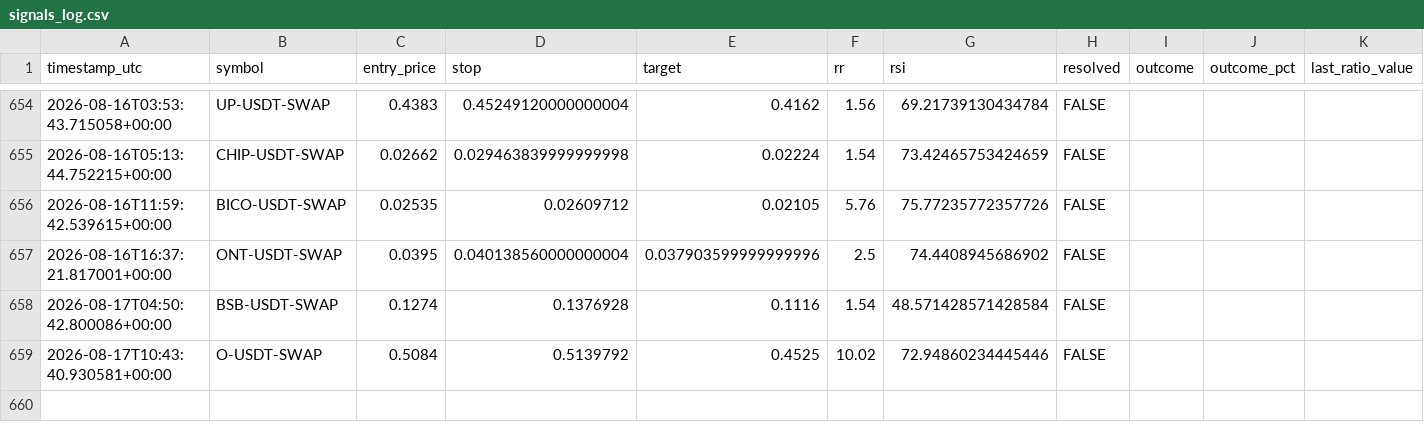
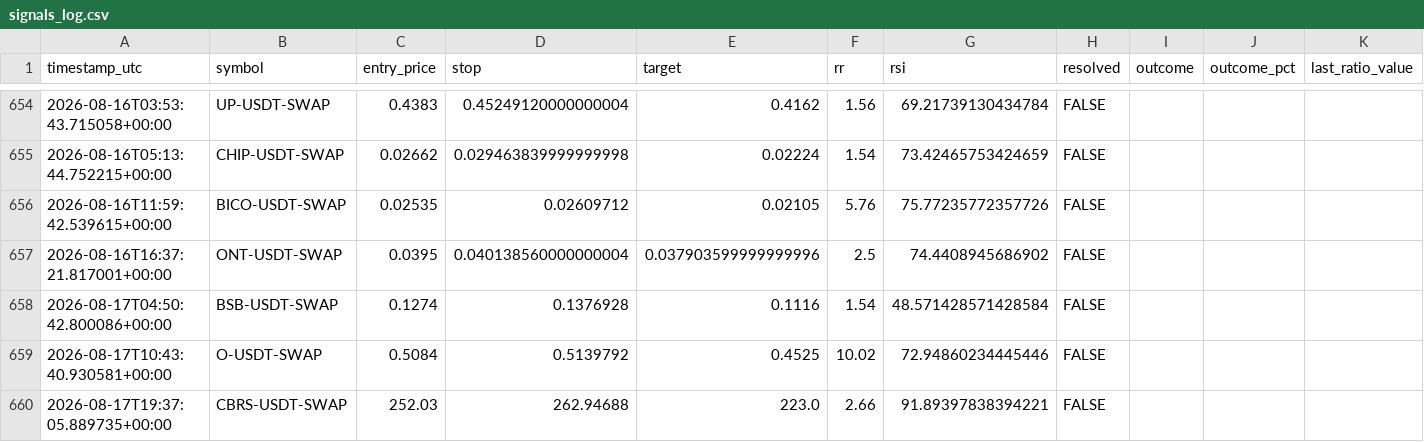
Before and after one commit to beceriksi/pailesortbulan, a CSV file: signals_log.csv, drawn as a sheet; only a part is shown, gaps mark what is left out; rows hold the shown columns only; the diff names each change by its address in the sheet, - before the commit and + after, or states it on an @@ line.

```diff
--- a/signals_log.csv
+++ b/signals_log.csv
+row 660: 2026-08-17T19:37:05.889735+00:00 | CBRS-USDT-SWAP | 252.03 | 262.94688 | 223.0 | 2.66 | 91.89397838394221 | FALSE
```
